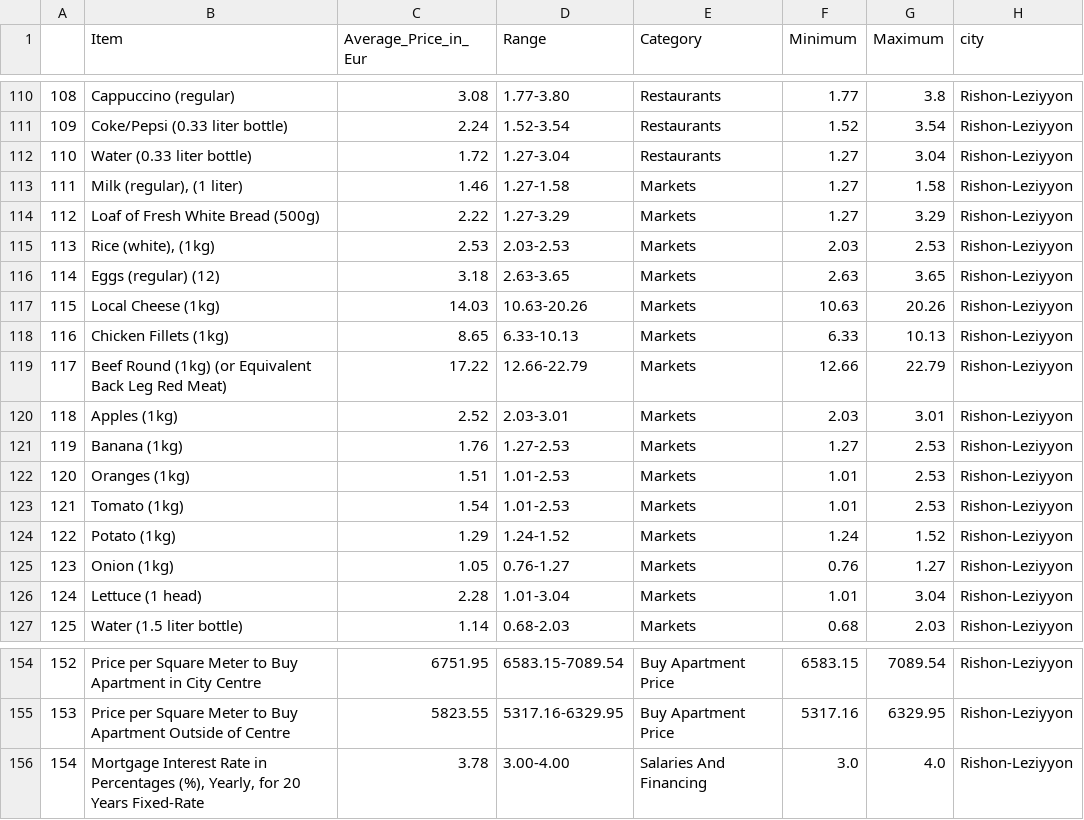
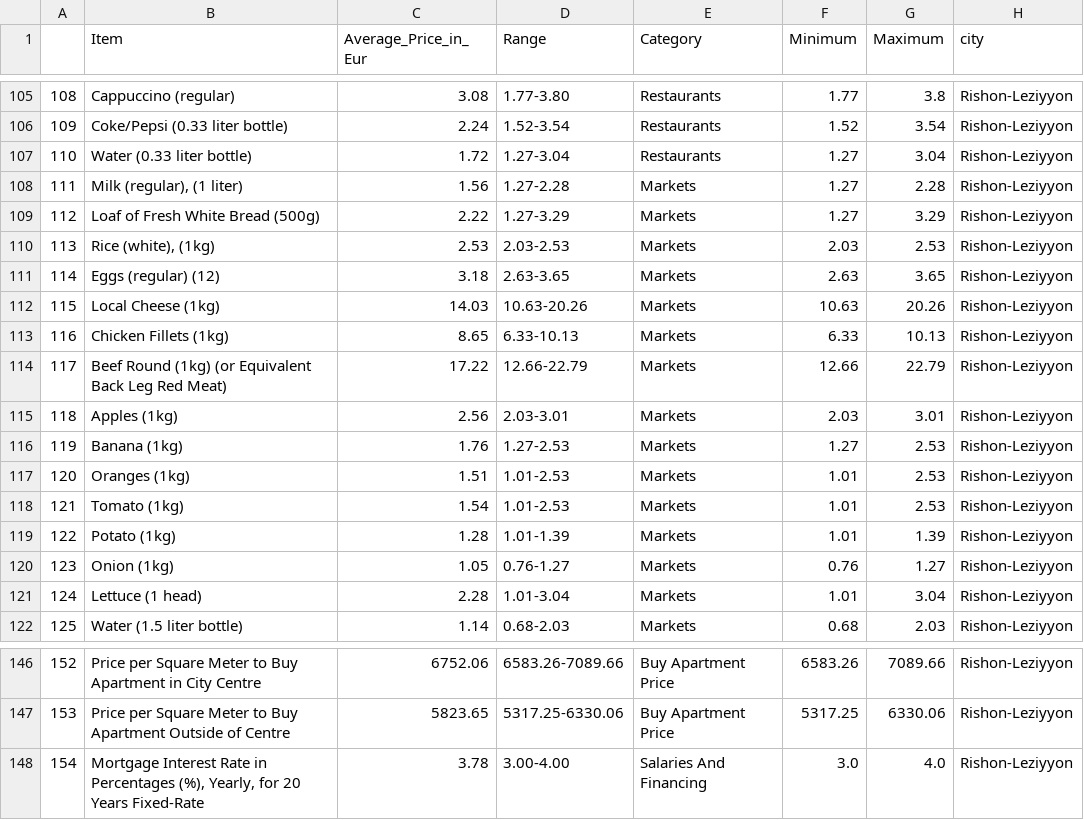
Before and after one commit to rotemwi/projects, a CSV file: Web Scraping/Cost of Living/union_dfs.csv, drawn as a sheet; only a part is shown, gaps mark what is left out; the diff covers the shown part only.

Commit message:
Added a check to verify all items are mutual

```diff
--- a/Web Scraping/Cost of Living/union_dfs.csv
+++ b/Web Scraping/Cost of Living/union_dfs.csv
@@ -112,3 +107,3 @@
 110,Water (0.33 liter bottle),1.72,1.27-3.04,Restaurants,1.27,3.04,Rishon-Leziyyon
-111,"Milk (regular), (1 liter)",1.46,1.27-1.58,Markets,1.27,1.58,Rishon-Leziyyon
+111,"Milk (regular), (1 liter)",1.56,1.27-2.28,Markets,1.27,2.28,Rishon-Leziyyon
 112,Loaf of Fresh White Bread (500g),2.22,1.27-3.29,Markets,1.27,3.29,Rishon-Leziyyon
@@ -119,3 +114,3 @@
 117,Beef Round (1kg) (or Equivalent Back Leg Red Meat),17.22,12.66-22.79,Markets,12.66,22.79,Rishon-Leziyyon
-118,Apples (1kg),2.52,2.03-3.01,Markets,2.03,3.01,Rishon-Leziyyon
+118,Apples (1kg),2.56,2.03-3.01,Markets,2.03,3.01,Rishon-Leziyyon
 119,Banana (1kg),1.76,1.27-2.53,Markets,1.27,2.53,Rishon-Leziyyon
@@ -123,3 +118,3 @@
 121,Tomato (1kg),1.54,1.01-2.53,Markets,1.01,2.53,Rishon-Leziyyon
-122,Potato (1kg),1.29,1.24-1.52,Markets,1.24,1.52,Rishon-Leziyyon
+122,Potato (1kg),1.28,1.01-1.39,Markets,1.01,1.39,Rishon-Leziyyon
 123,Onion (1kg),1.05,0.76-1.27,Markets,0.76,1.27,Rishon-Leziyyon
@@ -154,3 +146,3 @@
-152,Price per Square Meter to Buy Apartment in City Centre,6751.95,6583.15-7089.54,Buy Apartment Price,6583.15,7089.54,Rishon-Leziyyon
-153,Price per Square Meter to Buy Apartment Outside of Centre,5823.55,5317.16-6329.95,Buy Apartment Price,5317.16,6329.95,Rishon-Leziyyon
+152,Price per Square Meter to Buy Apartment in City Centre,6752.06,6583.26-7089.66,Buy Apartment Price,6583.26,7089.66,Rishon-Leziyyon
+153,Price per Square Meter to Buy Apartment Outside of Centre,5823.65,5317.25-6330.06,Buy Apartment Price,5317.25,6330.06,Rishon-Leziyyon
 154,"Mortgage Interest Rate in Percentages (%), Yearly, for 20 Years Fixed-Rate",3.78,3.00-4.00,Salaries And Financing,3.0,4.0,Rishon-Leziyyon
```
Also changed, not shown: 8 removed rows and 59 edited cells elsewhere in this file, Web Scraping/Cost of Living/Rehovot.csv, Web Scraping/Cost of Living/Rishon-Leziyyon.csv, 4 other files.
